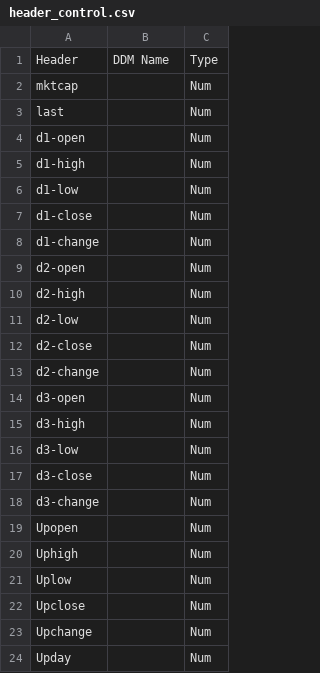
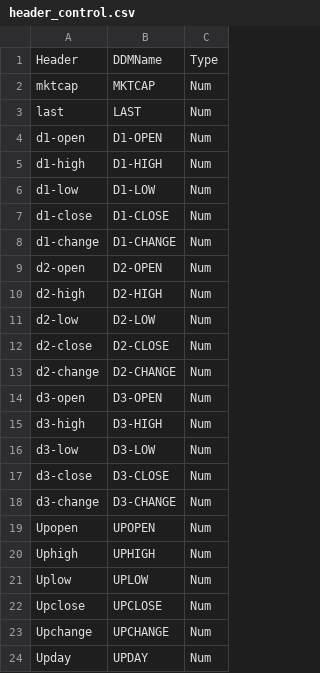
Before and after one commit to OB-0ne/Visualization_1-BarCharts_D3, a CSV file: data/header_control.csv, drawn as a sheet.

Commit message:
0.04 - new commit
- updated ddm to graph code
- keeping data as global scope
- updated control header file for the dropdown menu
- added Y scale to the bar graph

```diff
--- a/data/header_control.csv
+++ b/data/header_control.csv
@@ -1,24 +1,24 @@
-Header,DDM Name,Type
-mktcap,,Num
-last,,Num
-d1-open,,Num
-d1-high,,Num
-d1-low,,Num
-d1-close,,Num
-d1-change,,Num
-d2-open,,Num
-d2-high,,Num
-d2-low,,Num
-d2-close,,Num
-d2-change,,Num
-d3-open,,Num
-d3-high,,Num
-d3-low,,Num
-d3-close,,Num
-d3-change,,Num
-Upopen,,Num
-Uphigh,,Num
-Uplow,,Num
-Upclose,,Num
-Upchange,,Num
-Upday,,Num
+Header,DDMName,Type
+mktcap,MKTCAP,Num
+last,LAST,Num
+d1-open,D1-OPEN,Num
+d1-high,D1-HIGH,Num
+d1-low,D1-LOW,Num
+d1-close,D1-CLOSE,Num
+d1-change,D1-CHANGE,Num
+d2-open,D2-OPEN,Num
+d2-high,D2-HIGH,Num
+d2-low,D2-LOW,Num
+d2-close,D2-CLOSE,Num
+d2-change,D2-CHANGE,Num
+d3-open,D3-OPEN,Num
+d3-high,D3-HIGH,Num
+d3-low,D3-LOW,Num
+d3-close,D3-CLOSE,Num
+d3-change,D3-CHANGE,Num
+Upopen,UPOPEN,Num
+Uphigh,UPHIGH,Num
+Uplow,UPLOW,Num
+Upclose,UPCLOSE,Num
+Upchange,UPCHANGE,Num
+Upday,UPDAY,Num
```
Also changed, not shown: 4 other files.
